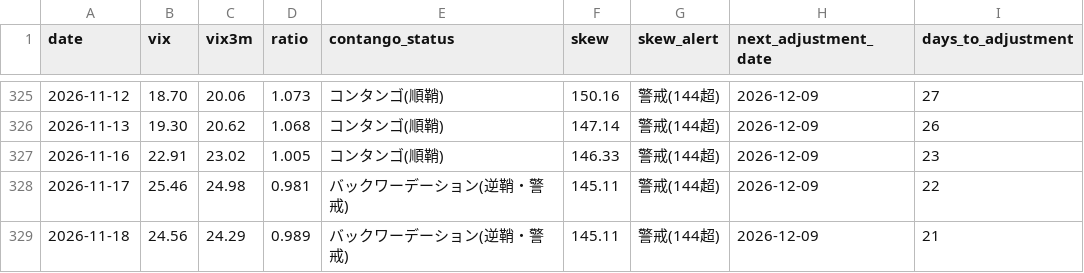
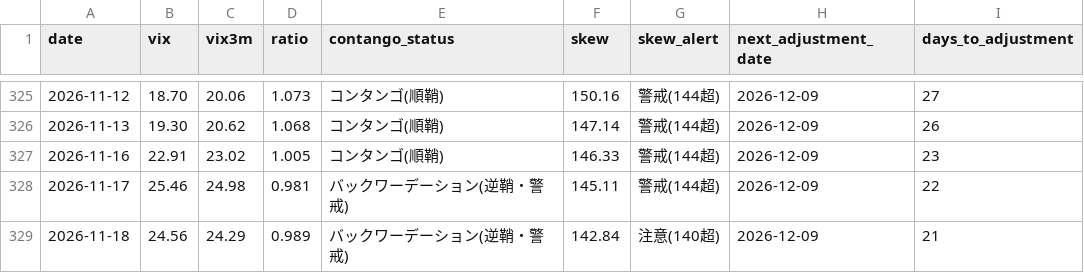
Before and after one commit to Shihooow/vix-dashboard, a CSV file: log.csv, drawn as a sheet; only a part is shown, gaps mark what is left out.

```diff
--- a/log.csv
+++ b/log.csv
@@ -328,2 +328,2 @@
 2026-11-17,25.46,24.98,0.981,バックワーデーション(逆鞘・警戒),145.11,警戒(144超),2026-12-09,22
-2026-11-18,24.56,24.29,0.989,バックワーデーション(逆鞘・警戒),145.11,警戒(144超),2026-12-09,21
+2026-11-18,24.56,24.29,0.989,バックワーデーション(逆鞘・警戒),142.84,注意(140超),2026-12-09,21
```
Also changed, not shown: 4 other files.
